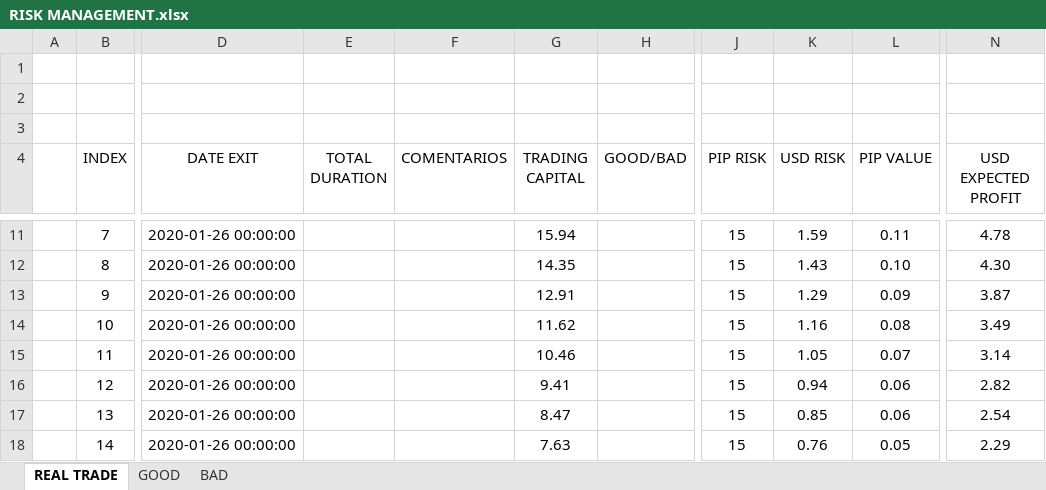
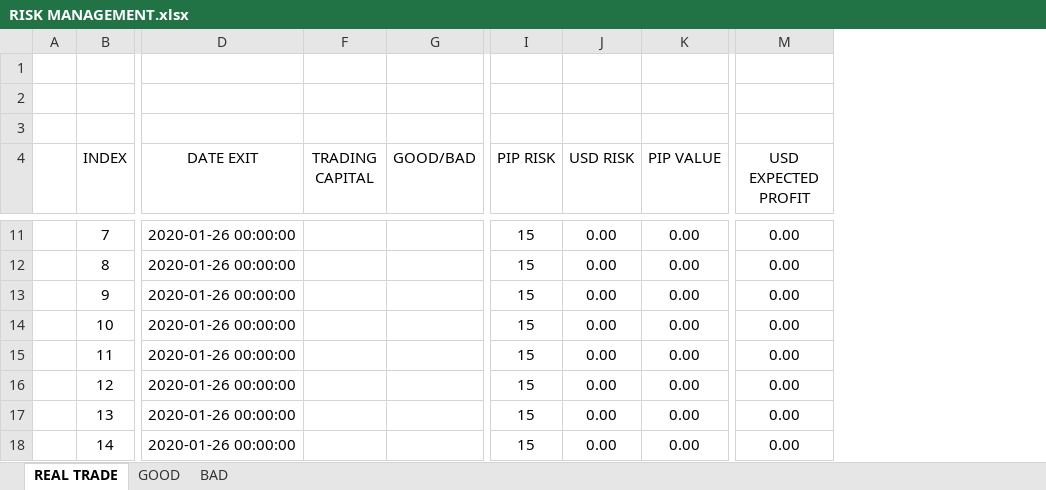
Before and after one commit to dandrue/Trading_Journal, an Excel workbook: RISK MANAGEMENT.xlsx, sheet REAL TRADE, drawn as a sheet; only a part is shown, gaps mark what is left out; values as stored, in another font and other column widths than the file's, no borders; conditional formats and table styles not drawn; removed rows and columns are numbered as before the commit, all else as after; the diff covers the shown part only; the diff names each change by its address in the sheet, - before the commit and + after, or states it on an @@ line.

```diff
--- a/RISK MANAGEMENT.xlsx (sheet REAL TRADE)
+++ b/RISK MANAGEMENT.xlsx (sheet REAL TRADE)
@@ column E (TOTAL DURATION) hidden, empty @@
-column F (COMENTARIOS), empty
-F11 (TRADING CAPITAL): 15.94
+F11 (TRADING CAPITAL): (empty)
-J11 (USD RISK): 1.59
+J11 (USD RISK): 0.00
-K11 (PIP VALUE): 0.11
+K11 (PIP VALUE): 0.00
-M11 (USD EXPECTED PROFIT): 4.78
+M11 (USD EXPECTED PROFIT): 0.00
-F12 (TRADING CAPITAL): 14.35
+F12 (TRADING CAPITAL): (empty)
-J12 (USD RISK): 1.43
+J12 (USD RISK): 0.00
-K12 (PIP VALUE): 0.10
+K12 (PIP VALUE): 0.00
-M12 (USD EXPECTED PROFIT): 4.30
+M12 (USD EXPECTED PROFIT): 0.00
-F13 (TRADING CAPITAL): 12.91
+F13 (TRADING CAPITAL): (empty)
-J13 (USD RISK): 1.29
+J13 (USD RISK): 0.00
-K13 (PIP VALUE): 0.09
+K13 (PIP VALUE): 0.00
-M13 (USD EXPECTED PROFIT): 3.87
+M13 (USD EXPECTED PROFIT): 0.00
-F14 (TRADING CAPITAL): 11.62
+F14 (TRADING CAPITAL): (empty)
-J14 (USD RISK): 1.16
+J14 (USD RISK): 0.00
-K14 (PIP VALUE): 0.08
+K14 (PIP VALUE): 0.00
-M14 (USD EXPECTED PROFIT): 3.49
+M14 (USD EXPECTED PROFIT): 0.00
-F15 (TRADING CAPITAL): 10.46
+F15 (TRADING CAPITAL): (empty)
-J15 (USD RISK): 1.05
+J15 (USD RISK): 0.00
-K15 (PIP VALUE): 0.07
+K15 (PIP VALUE): 0.00
-M15 (USD EXPECTED PROFIT): 3.14
+M15 (USD EXPECTED PROFIT): 0.00
-F16 (TRADING CAPITAL): 9.41
+F16 (TRADING CAPITAL): (empty)
-J16 (USD RISK): 0.94
+J16 (USD RISK): 0.00
-K16:K17 (PIP VALUE): 0.06
+K16:K17 (PIP VALUE): 0.00
-M16 (USD EXPECTED PROFIT): 2.82
+M16 (USD EXPECTED PROFIT): 0.00
-F17 (TRADING CAPITAL): 8.47
+F17 (TRADING CAPITAL): (empty)
-J17 (USD RISK): 0.85
+J17 (USD RISK): 0.00
-M17 (USD EXPECTED PROFIT): 2.54
+M17 (USD EXPECTED PROFIT): 0.00
-F18 (TRADING CAPITAL): 7.63
+F18 (TRADING CAPITAL): (empty)
-J18 (USD RISK): 0.76
+J18 (USD RISK): 0.00
-K18 (PIP VALUE): 0.05
+K18 (PIP VALUE): 0.00
-M18 (USD EXPECTED PROFIT): 2.29
+M18 (USD EXPECTED PROFIT): 0.00
```
Also changed, not shown: 94 edited cells elsewhere in this sheet, sheet GOOD, hidden cells, 3 other files.
